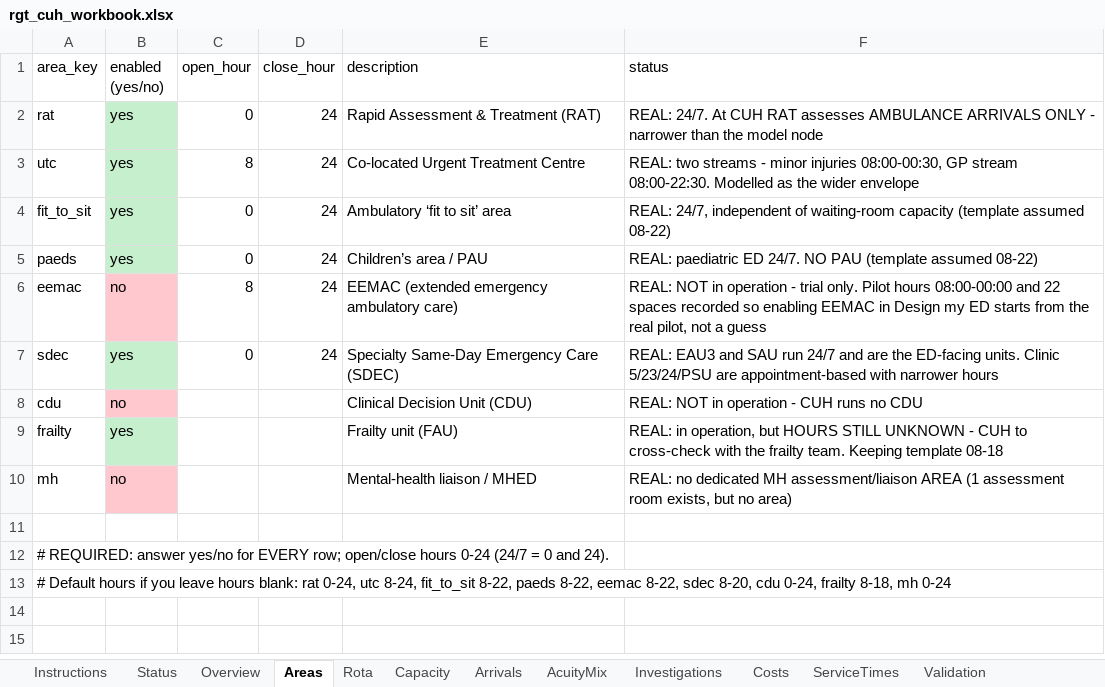
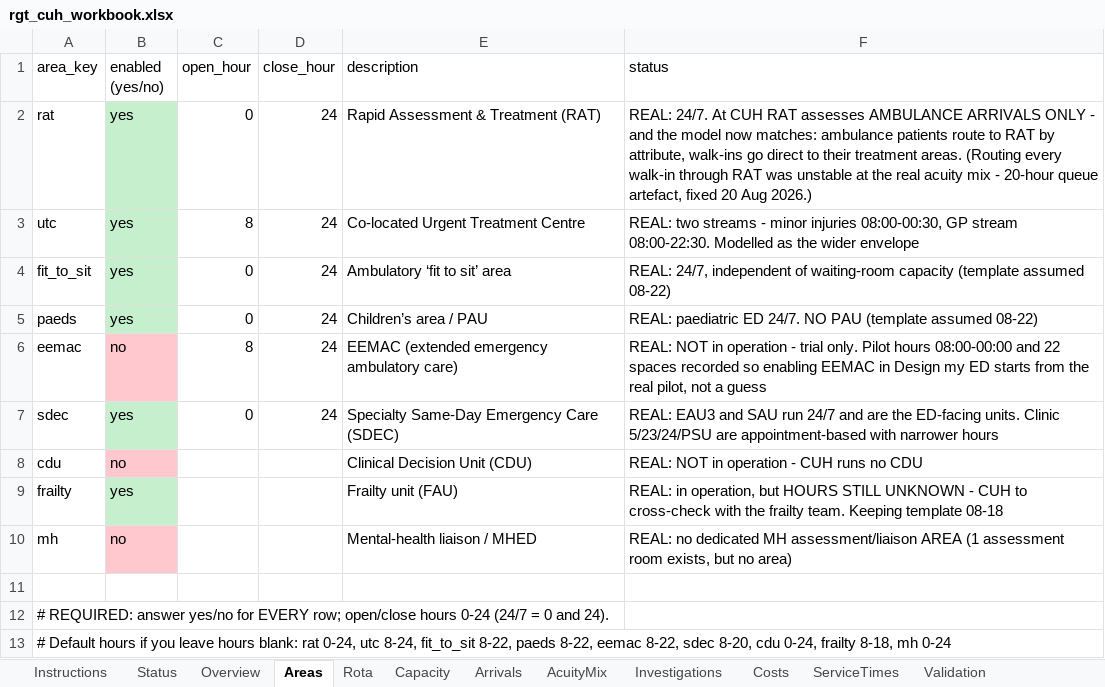
Before and after one commit to mrsonuk/Midshire-Portfolio, an Excel workbook: uec_hybrid/data/seeds/rgt_cuh_workbook.xlsx, sheet Areas, drawn as a sheet; values as stored, in another font and other column widths than the file's, no borders; the diff names each change by its address in the sheet, - before the commit and + after, or states it on an @@ line.

```diff
--- a/uec_hybrid/data/seeds/rgt_cuh_workbook.xlsx (sheet Areas)
+++ b/uec_hybrid/data/seeds/rgt_cuh_workbook.xlsx (sheet Areas)
-F2 (status): …ONLY - narrower than the model node
+F2 (status): …ONLY - and the model now matches: ambulance patients route to RAT by attribute, walk-ins go direct to their treatment areas. (Routing every walk-in through RAT was unstable at the real acuity mix - 20-hour queue artefact, fixed 20 Aug 2026.)
```
Also changed, not shown: 6 other files.
